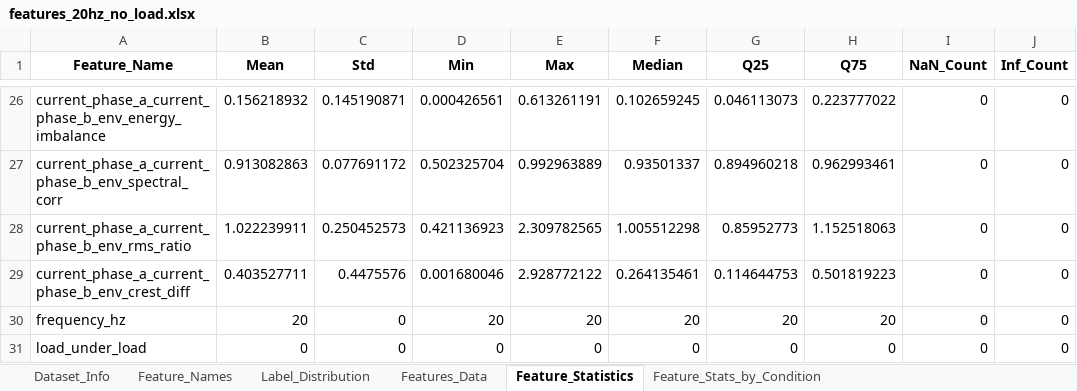
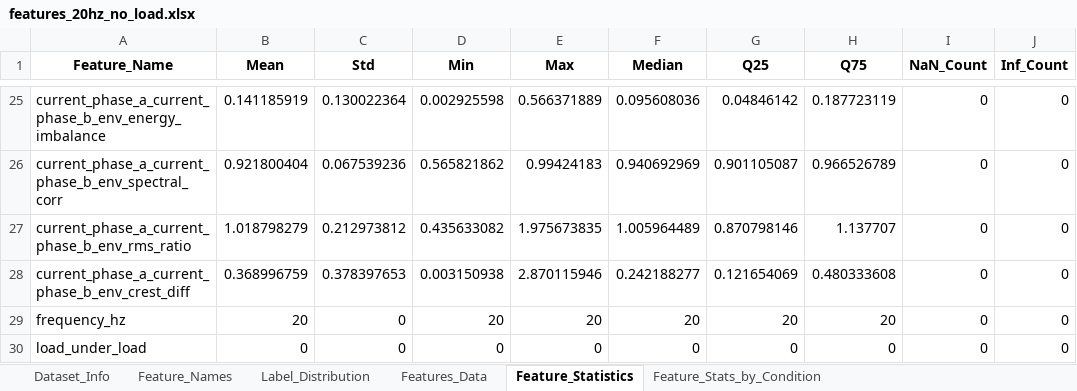
Before and after one commit to efvai/health-asyn-ml, an Excel workbook: notebooks/test_output/features_20hz_no_load.xlsx, sheet Feature_Statistics, drawn as a sheet; only a part is shown, gaps mark what is left out; values as stored, in another font and other column widths than the file's, no borders; addresses are those after the commit; the diff covers the shown part only; the diff names each change by its address in the sheet, - before the commit and + after, or states it on an @@ line.

```diff
--- a/notebooks/test_output/features_20hz_no_load.xlsx (sheet Feature_Statistics)
+++ b/notebooks/test_output/features_20hz_no_load.xlsx (sheet Feature_Statistics)
-B25 (Mean): 0.156218932
+B25 (Mean): 0.141185919
-C25 (Std): 0.145190871
+C25 (Std): 0.130022364
-D25 (Min): 0.000426561
+D25 (Min): 0.002925598
-E25 (Max): 0.613261191
+E25 (Max): 0.566371889
-F25 (Median): 0.102659245
+F25 (Median): 0.095608036
-G25 (Q25): 0.046113073
+G25 (Q25): 0.04846142
-H25 (Q75): 0.223777022
+H25 (Q75): 0.187723119
-B26 (Mean): 0.913082863
+B26 (Mean): 0.921800404
-C26 (Std): 0.077691172
+C26 (Std): 0.067539236
-D26 (Min): 0.502325704
+D26 (Min): 0.565821862
-E26 (Max): 0.992963889
+E26 (Max): 0.99424183
-F26 (Median): 0.93501337
+F26 (Median): 0.940692969
-G26 (Q25): 0.894960218
+G26 (Q25): 0.901105087
-H26 (Q75): 0.962993461
+H26 (Q75): 0.966526789
-B27 (Mean): 1.022239911
+B27 (Mean): 1.018798279
-C27 (Std): 0.250452573
+C27 (Std): 0.212973812
-D27 (Min): 0.421136923
+D27 (Min): 0.435633082
-E27 (Max): 2.309782565
+E27 (Max): 1.975673835
-F27 (Median): 1.005512298
+F27 (Median): 1.005964489
-G27 (Q25): 0.85952773
+G27 (Q25): 0.870798146
-H27 (Q75): 1.152518063
+H27 (Q75): 1.137707
-B28 (Mean): 0.403527711
+B28 (Mean): 0.368996759
-C28 (Std): 0.4475576
+C28 (Std): 0.378397653
-D28 (Min): 0.001680046
+D28 (Min): 0.003150938
-E28 (Max): 2.928772122
+E28 (Max): 2.870115946
-F28 (Median): 0.264135461
+F28 (Median): 0.242188277
-G28 (Q25): 0.114644753
+G28 (Q25): 0.121654069
-H28 (Q75): 0.501819223
+H28 (Q75): 0.480333608
```
Also changed, not shown: 1 removed row and 140 edited cells elsewhere in this sheet, sheet Features_Data, sheet Feature_Stats_by_Condition, sheet Feature_Names, sheet Dataset_Info, notebooks/test_output/cv_results_no_load.xlsx, notebooks/test_output/oob_vs_shap_comparison_no_load.xlsx, 5 other files.
